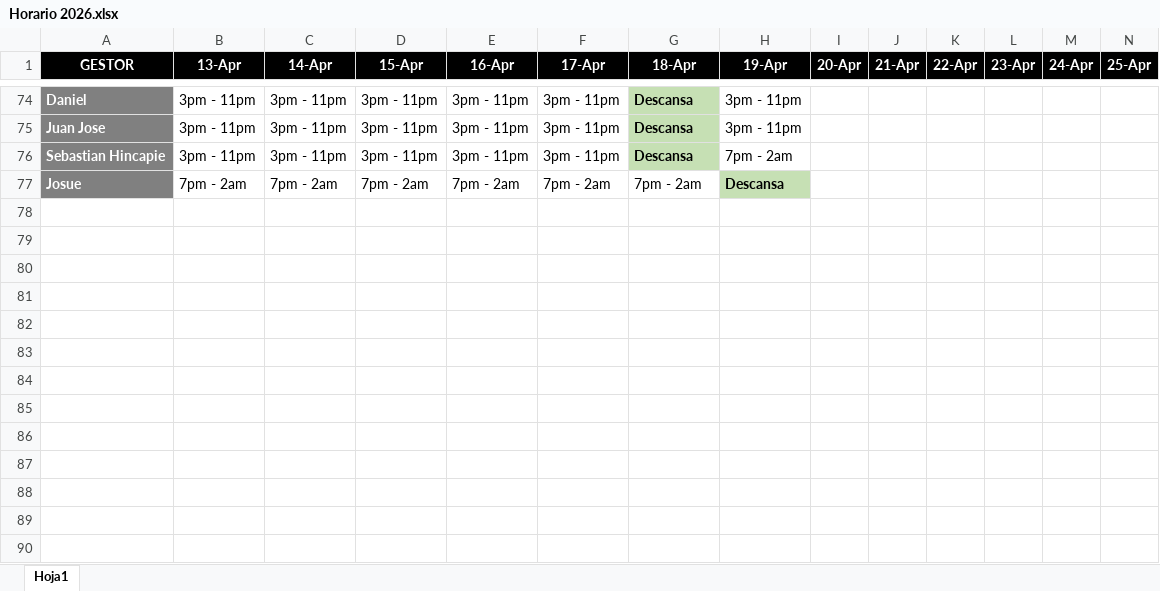
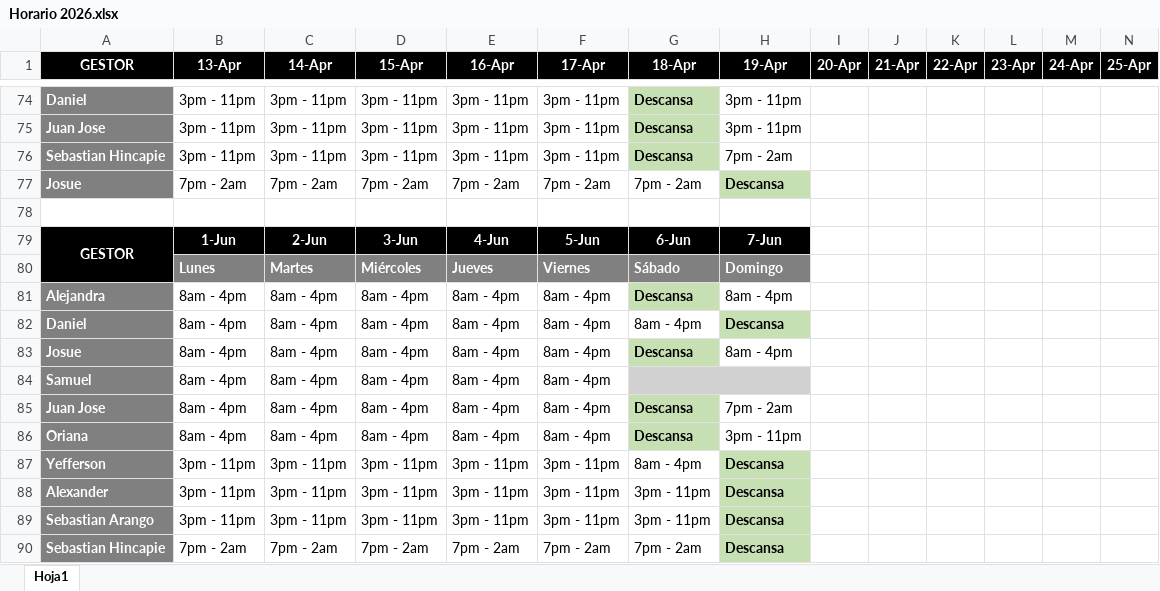
Before and after one commit to VirtualSoft026/riesgovirtualsoft, an Excel workbook: Horario/Horario 2026.xlsx, sheet Hoja1, drawn as a sheet; only a part is shown, gaps mark what is left out; values as stored, in another font and other column widths than the file's, no borders; rows hold the shown columns only; the diff names each change by its address in the sheet, - before the commit and + after, or states it on an @@ line.

```diff
--- a/Horario/Horario 2026.xlsx (sheet Hoja1)
+++ b/Horario/Horario 2026.xlsx (sheet Hoja1)
+row 78: (empty)
+row 79: GESTOR | 1-Jun | 2-Jun | 3-Jun | 4-Jun | 5-Jun | 6-Jun | 7-Jun
+row 80:  | Lunes | Martes | Miércoles | Jueves | Viernes | Sábado | Domingo
+row 81: Alejandra | 8am - 4pm | 8am - 4pm | 8am - 4pm | 8am - 4pm | 8am - 4pm | Descansa | 8am - 4pm
+row 82: Daniel | 8am - 4pm | 8am - 4pm | 8am - 4pm | 8am - 4pm | 8am - 4pm | 8am - 4pm | Descansa
+row 83: Josue | 8am - 4pm | 8am - 4pm | 8am - 4pm | 8am - 4pm | 8am - 4pm | Descansa | 8am - 4pm
+row 84: Samuel | 8am - 4pm | 8am - 4pm | 8am - 4pm | 8am - 4pm | 8am - 4pm
+row 85: Juan Jose | 8am - 4pm | 8am - 4pm | 8am - 4pm | 8am - 4pm | 8am - 4pm | Descansa | 7pm - 2am
+row 86: Oriana | 8am - 4pm | 8am - 4pm | 8am - 4pm | 8am - 4pm | 8am - 4pm | Descansa | 3pm - 11pm
+row 87: Yefferson | 3pm - 11pm | 3pm - 11pm | 3pm - 11pm | 3pm - 11pm | 3pm - 11pm | 8am - 4pm | Descansa
+row 88: Alexander | 3pm - 11pm | 3pm - 11pm | 3pm - 11pm | 3pm - 11pm | 3pm - 11pm | 3pm - 11pm | Descansa
+row 89: Sebastian Arango | 3pm - 11pm | 3pm - 11pm | 3pm - 11pm | 3pm - 11pm | 3pm - 11pm | 3pm - 11pm | Descansa
+row 90: Sebastian Hincapie | 7pm - 2am | 7pm - 2am | 7pm - 2am | 7pm - 2am | 7pm - 2am | 7pm - 2am | Descansa
```
Also changed, not shown: Teletrabajo/Teletrabajo.xlsx.
